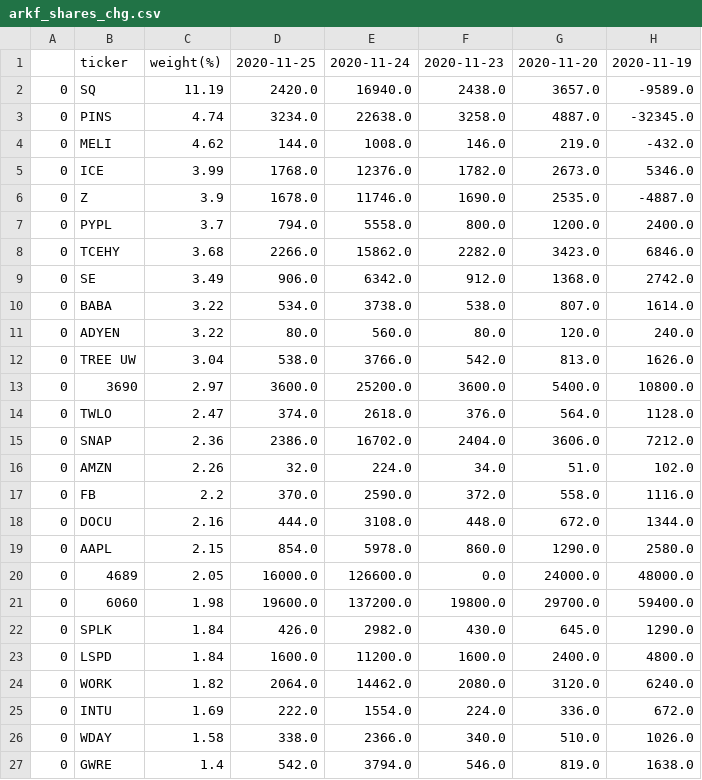
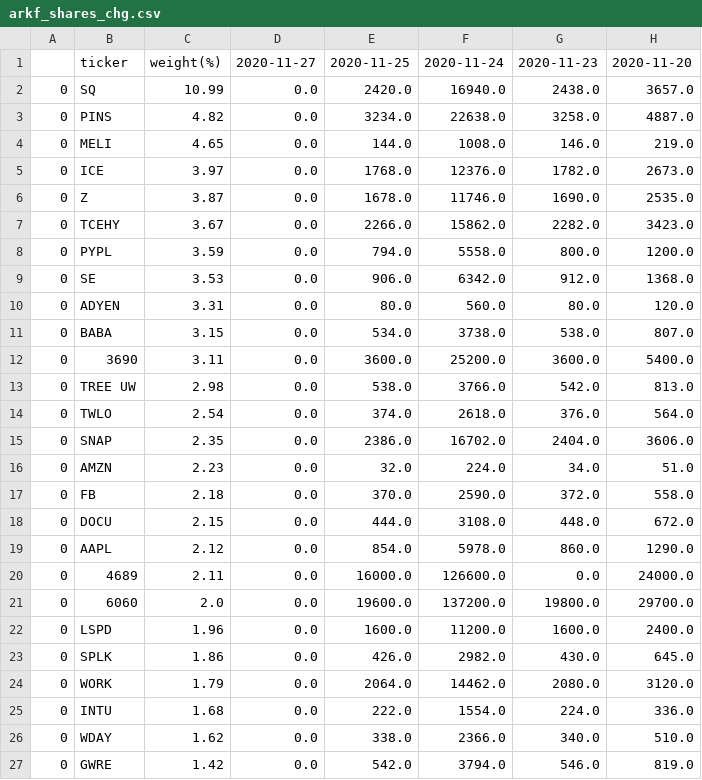
Before and after one commit to usastockinvest/arkinvest, a CSV file: data/arkf_shares_chg.csv, drawn as a sheet; only a part is shown; removed rows and columns are numbered as before the commit, all else as after; the diff covers the shown part only; the diff names each change by its address in the sheet, - before the commit and + after, or states it on an @@ line.

```diff
--- a/data/arkf_shares_chg.csv
+++ b/data/arkf_shares_chg.csv
+column D, rows 1-7: 2020-11-27 | 0.0 | 0.0 | 0.0 | 0.0 | 0.0 | 0.0; rows 9-10: 0.0 | 0.0; row 12: 0.0; rows 14-22: all 0.0; rows 24-27: all 0.0
-column H, rows 1-6: 2020-11-19 | -9589.0 | -32345.0 | -432.0 | 5346.0 | -4887.0; rows 8-9: 6846.0 | 2742.0; row 11: 240.0; rows 13-21: 10800.0 | 1128.0 | 7212.0 | 102.0 | 1116.0 | 1344.0 | 2580.0 | 48000.0 | 59400.0; rows 23-27: 4800.0 | 6240.0 | 672.0 | 1026.0 | 1638.0
-C2: 11.19
+C2: 10.99
-C3: 4.74
+C3: 4.82
-C4: 4.62
+C4: 4.65
-C5: 3.99
+C5: 3.97
-C6: 3.9
+C6: 3.87
-row 7: 0 | PYPL | 3.7 | 794.0 | 5558.0 | 800.0 | 1200.0 | 2400.0
-C7: 3.68
+C7: 3.67
+row 8: 0 | PYPL | 3.59 | 0.0 | 794.0 | 5558.0 | 800.0 | 1200.0
-C9: 3.49
+C9: 3.53
-row 10: 0 | BABA | 3.22 | 534.0 | 3738.0 | 538.0 | 807.0 | 1614.0
-C10: 3.22
+C10: 3.31
-row 12: 0 | TREE UW | 3.04 | 538.0 | 3766.0 | 542.0 | 813.0 | 1626.0
+row 11: 0 | BABA | 3.15 | 0.0 | 534.0 | 3738.0 | 538.0 | 807.0
-C12: 2.97
+C12: 3.11
+row 13: 0 | TREE UW | 2.98 | 0.0 | 538.0 | 3766.0 | 542.0 | 813.0
-C14: 2.47
+C14: 2.54
-C15: 2.36
+C15: 2.35
-C16: 2.26
+C16: 2.23
-C17: 2.2
+C17: 2.18
-C18: 2.16
+C18: 2.15
-C19: 2.15
+C19: 2.12
-C20: 2.05
+C20: 2.11
-C21: 1.98
+C21: 2.0
-row 22: 0 | SPLK | 1.84 | 426.0 | 2982.0 | 430.0 | 645.0 | 1290.0
-C22: 1.84
+C22: 1.96
+row 23: 0 | SPLK | 1.86 | 0.0 | 426.0 | 2982.0 | 430.0 | 645.0
-C24: 1.82
+C24: 1.79
-C25: 1.69
+C25: 1.68
-C26: 1.58
+C26: 1.62
-C27: 1.4
+C27: 1.42
```
Also changed, not shown: 4 added rows, 4 removed rows and 14 edited cells elsewhere in this file, data/arkf_daily.csv, data/arkg_daily.csv, 8 other files.
